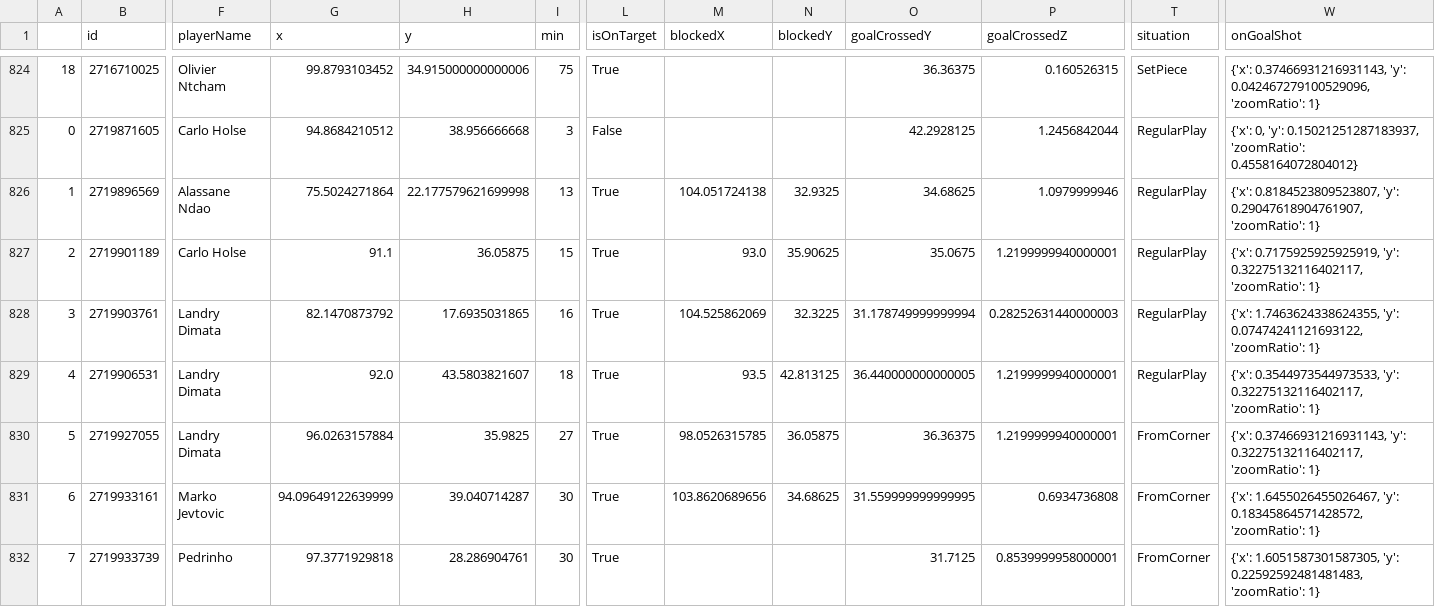
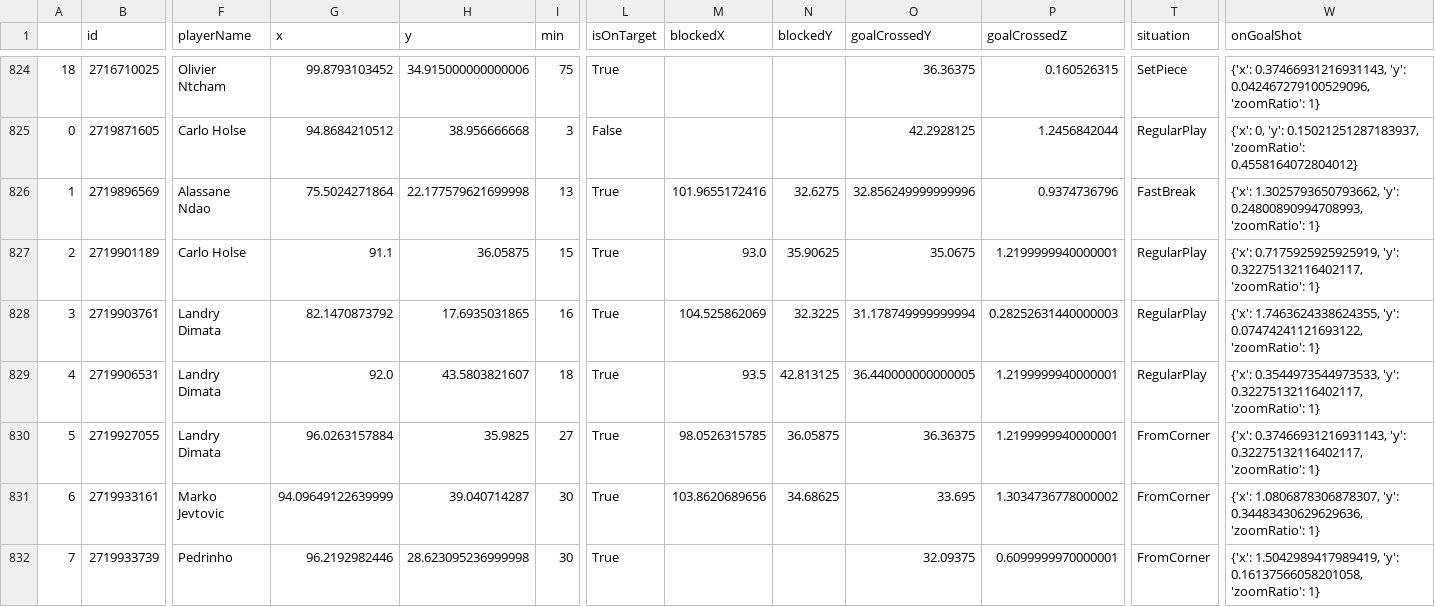
Before and after one commit to kovacs5/fotmob_csv, a CSV file: stsl_final.csv, drawn as a sheet; only a part is shown, gaps mark what is left out; the diff covers the shown part only; the diff names each change by its address in the sheet, - before the commit and + after, or states it on an @@ line.

```diff
--- a/stsl_final.csv
+++ b/stsl_final.csv
-M826 (blockedX): 104.051724138
+M826 (blockedX): 101.9655172416
-N826 (blockedY): 32.9325
+N826 (blockedY): 32.6275
-O826 (goalCrossedY): 34.68625
+O826 (goalCrossedY): 32.856249999999996
-P826 (goalCrossedZ): 1.0979999946
+P826 (goalCrossedZ): 0.9374736796
-T826 (situation): RegularPlay
+T826 (situation): FastBreak
-W826 (onGoalShot): {'x': 0.8184523809523807, 'y': 0.29047618904761907, 'zoomRatio': 1}
+W826 (onGoalShot): {'x': 1.3025793650793662, 'y': 0.24800890994708993, 'zoomRatio': 1}
-O831 (goalCrossedY): 31.559999999999995
+O831 (goalCrossedY): 33.695
-P831 (goalCrossedZ): 0.6934736808
+P831 (goalCrossedZ): 1.3034736778000002
-W831 (onGoalShot): {'x': 1.6455026455026467, 'y': 0.18345864571428572, 'zoomRatio': 1}
+W831 (onGoalShot): {'x': 1.0806878306878307, 'y': 0.34483430629629636, 'zoomRatio': 1}
-G832 (x): 97.3771929818
+G832 (x): 96.2192982446
-H832 (y): 28.286904761
+H832 (y): 28.623095236999998
-O832 (goalCrossedY): 31.7125
+O832 (goalCrossedY): 32.09375
-P832 (goalCrossedZ): 0.8539999958000001
+P832 (goalCrossedZ): 0.6099999970000001
-W832 (onGoalShot): {'x': 1.6051587301587305, 'y': 0.22592592481481483, 'zoomRatio': 1}
+W832 (onGoalShot): {'x': 1.5042989417989419, 'y': 0.16137566058201058, 'zoomRatio': 1}
```
Also changed, not shown: 21 edited cells elsewhere in this file.
